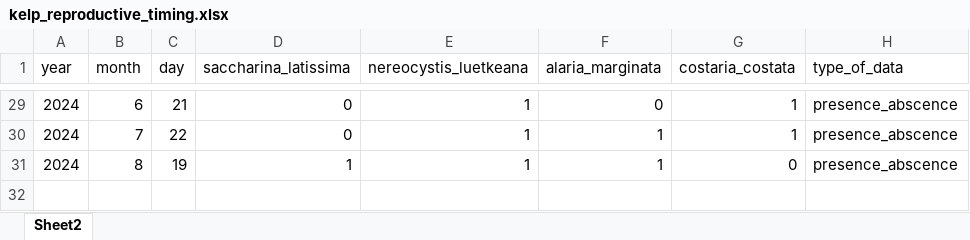
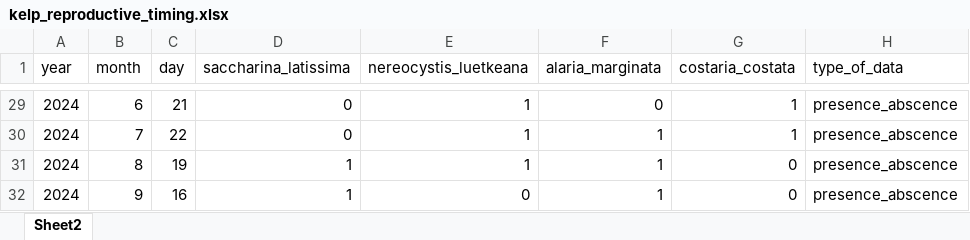
Before and after one commit to siobhanschenk/GW_seaweed_seasonality_transects, an Excel workbook: kelp_reproductive_timing.xlsx, sheet Sheet2, drawn as a sheet; only a part is shown, gaps mark what is left out; values as stored, in another font and other column widths than the file's, no borders; the diff names each change by its address in the sheet, - before the commit and + after, or states it on an @@ line.

```diff
--- a/kelp_reproductive_timing.xlsx (sheet Sheet2)
+++ b/kelp_reproductive_timing.xlsx (sheet Sheet2)
+row 32: 2024 | 9 | 16 | 1 | 0 | 1 | 0 | presence_abscence
```
Also changed, not shown: GW_seaweed_seasonality_transect_data.xlsx, 11 other files.
